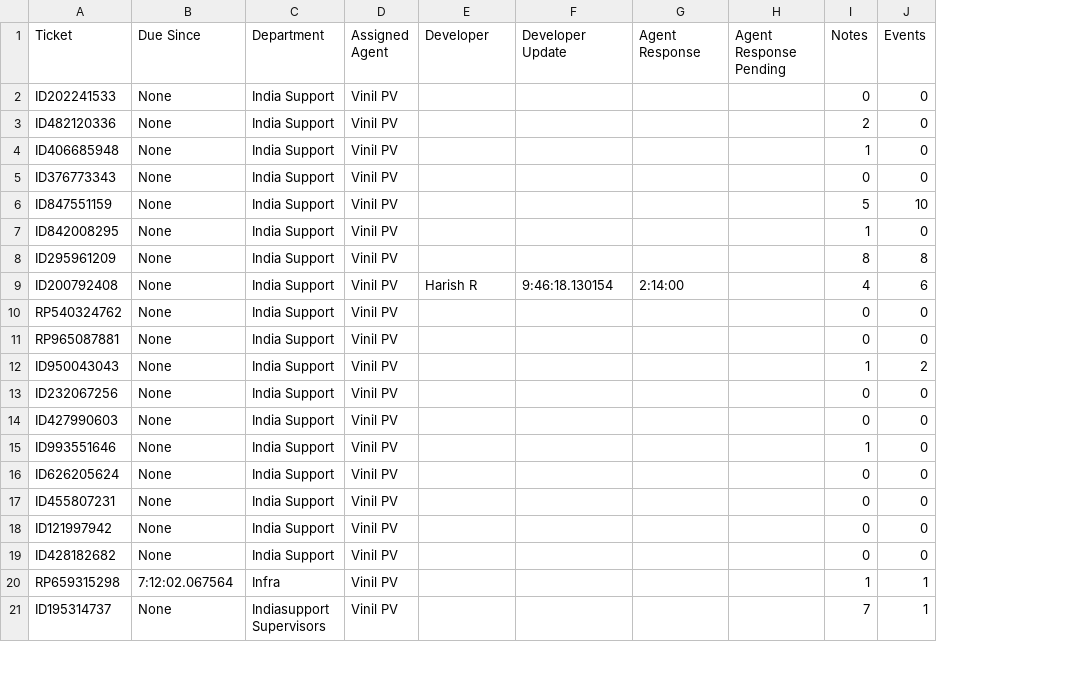
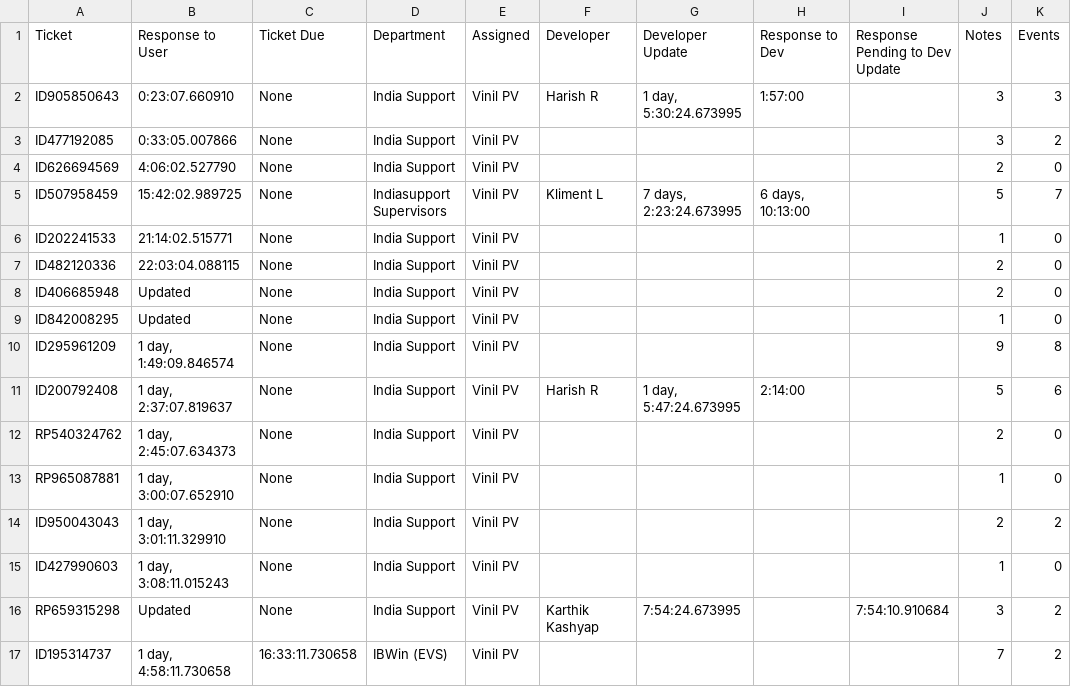
Before and after one commit to givemeway/search-ticketing, a CSV file: escalated.csv, drawn as a sheet; only a part is shown; removed rows and columns are numbered as before the commit, all else as after; the diff covers the shown part only; the diff names each change by its address in the sheet, - before the commit and + after, or states it on an @@ line.

```diff
--- a/escalated.csv
+++ b/escalated.csv
+column B (Response to User), rows 6-17: 21:14:02.515771 | 22:03:04.088115 | Updated | Updated | 1 day, 1:49:09.846574 | 1 day, 2:37:07.819637 | 1 day, 2:45:07.634373 | 1 day, 3:00:07.652910 | 1 day, 3:01:11.329910 | 1 day, 3:08:11.015243 | Updated | 1 day, 4:58:11.730658
-column H (Agent Response Pending), empty
+column I (Response Pending to Dev Update), row 16: 7:54:10.910684
-C1: Due Since
+C1: Ticket Due
-E1: Assigned Agent
+E1: Assigned
-H1: Agent Response
+H1: Response to Dev
+row 2: ID905850643 | 0:23:07.660910 | None | India Support | Vinil PV | Harish R | 1 day, 5:30:24.673995 | 1:57:00 |  | 3 | 3
@@ row 30 moved to row 3: ID477192085 @@
+row 4: ID626694569 | 4:06:02.527790 | None | India Support | Vinil PV |  |  |  |  | 2 | 0
+row 5: ID507958459 | 15:42:02.989725 | None | Indiasupport Supervisors | Vinil PV | Kliment L | 7 days, 2:23:24.673995 | 6 days, 10:13:00 |  | 5 | 7
-J6 (Notes): 0
+J6 (Notes): 1
-J8 (Notes): 1
+J8 (Notes): 2
-row 5: ID376773343 | None | India Support | Vinil PV |  |  |  |  | 0 | 0
-row 6: ID847551159 | None | India Support | Vinil PV |  |  |  |  | 5 | 10
-J10 (Notes): 8
+J10 (Notes): 9
-G11 (Developer Update): 9:46:18.130154
+G11 (Developer Update): 1 day, 5:47:24.673995
-J11 (Notes): 4
+J11 (Notes): 5
-J12 (Notes): 0
+J12 (Notes): 2
-J13 (Notes): 0
+J13 (Notes): 1
-J14 (Notes): 1
+J14 (Notes): 2
-row 13: ID232067256 | None | India Support | Vinil PV |  |  |  |  | 0 | 0
-J15 (Notes): 0
+J15 (Notes): 1
-row 15: ID993551646 | None | India Support | Vinil PV |  |  |  |  | 1 | 0
-row 16: ID626205624 | None | India Support | Vinil PV |  |  |  |  | 0 | 0
-row 17: ID455807231 | None | India Support | Vinil PV |  |  |  |  | 0 | 0
-row 18: ID121997942 | None | India Support | Vinil PV |  |  |  |  | 0 | 0
-row 19: ID428182682 | None | India Support | Vinil PV |  |  |  |  | 0 | 0
-C16 (Ticket Due): 7:12:02.067564
+C16 (Ticket Due): None
-D16 (Department): Infra
+D16 (Department): India Support
-F16 (Developer): (empty)
+F16 (Developer): Karthik Kashyap
-G16 (Developer Update): (empty)
+G16 (Developer Update): 7:54:24.673995
-J16 (Notes): 1
+J16 (Notes): 3
-K16:K17 (Events): 1
+K16:K17 (Events): 2
-C17 (Ticket Due): None
+C17 (Ticket Due): 16:33:11.730658
-D17 (Department): Indiasupport Supervisors
+D17 (Department): IBWin (EVS)
```
Also changed, not shown: 7 removed rows and 36 edited cells elsewhere in this file, NLP/escalated.csv, tickets.csv, 3 other files.
